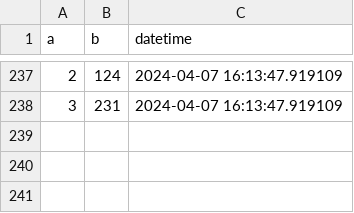
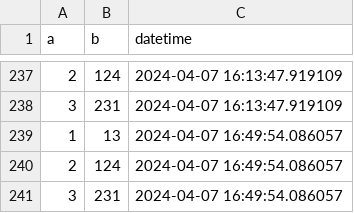
Before and after one commit to mumoyarce96/tests, a CSV file: test.csv, drawn as a sheet; only a part is shown, gaps mark what is left out; the diff names each change by its address in the sheet, - before the commit and + after, or states it on an @@ line.

```diff
--- a/test.csv
+++ b/test.csv
+row 239: 1 | 13 | 2024-04-07 16:49:54.086057
+row 240: 2 | 124 | 2024-04-07 16:49:54.086057
+row 241: 3 | 231 | 2024-04-07 16:49:54.086057
```
